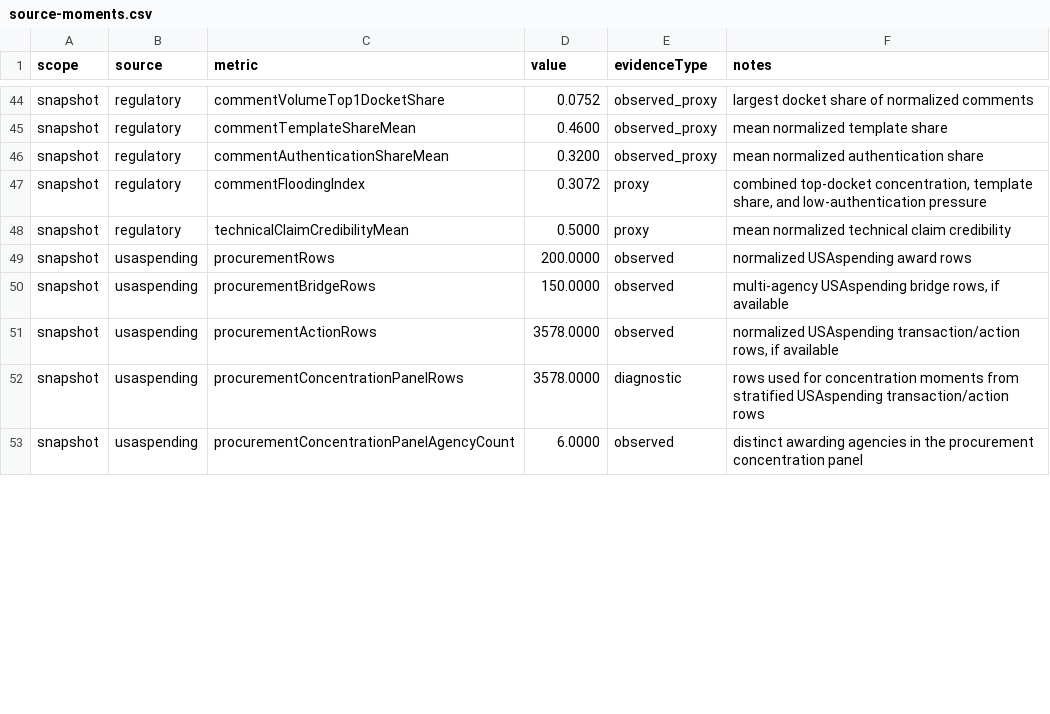
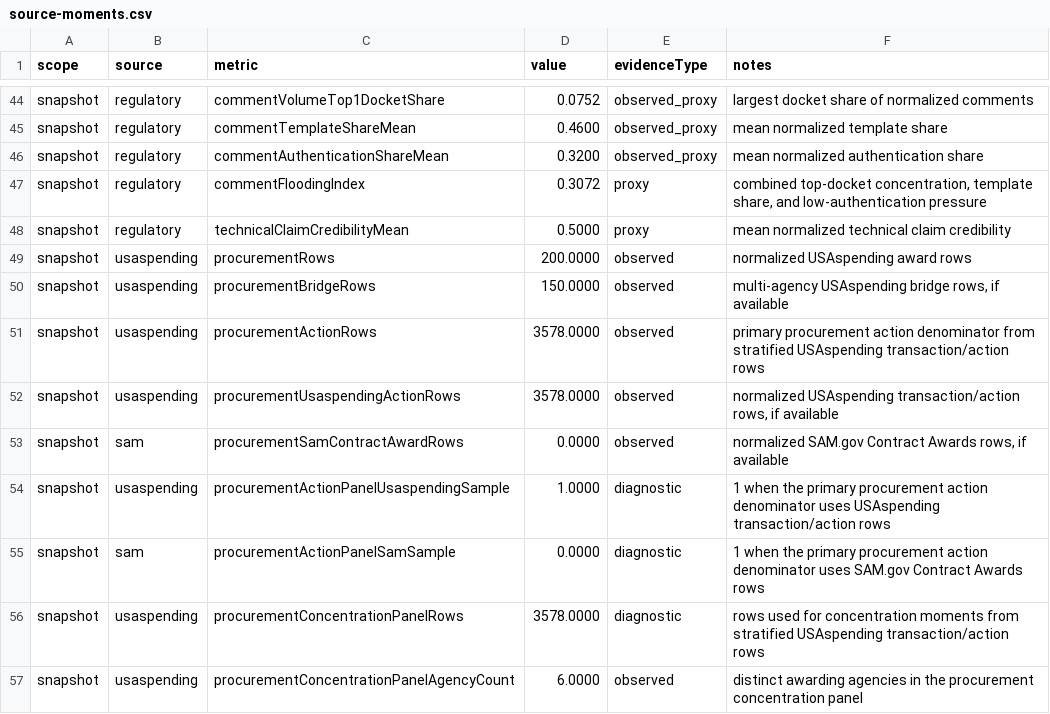
Before and after one commit to Jacoba1100254352/lobby-capture-simulator, a CSV file: reports/source-moments.csv, drawn as a sheet; only a part is shown, gaps mark what is left out; the diff covers the shown part only.

Commit message:
Separate SAM procurement source provenance

```diff
--- a/reports/source-moments.csv
+++ b/reports/source-moments.csv
@@ -50,3 +50,7 @@ snapshot,usaspending,procurementRows,200.0000,observed,normalized USAspending aw
 snapshot,usaspending,procurementBridgeRows,150.0000,observed,"multi-agency USAspending bridge rows, if available"
-snapshot,usaspending,procurementActionRows,3578.0000,observed,"normalized USAspending transaction/action rows, if available"
+snapshot,usaspending,procurementActionRows,3578.0000,observed,primary procurement action denominator from stratified USAspending transaction/action rows
+snapshot,usaspending,procurementUsaspendingActionRows,3578.0000,observed,"normalized USAspending transaction/action rows, if available"
+snapshot,sam,procurementSamContractAwardRows,0.0000,observed,"normalized SAM.gov Contract Awards rows, if available"
+snapshot,usaspending,procurementActionPanelUsaspendingSample,1.0000,diagnostic,1 when the primary procurement action denominator uses USAspending transaction/action rows
+snapshot,sam,procurementActionPanelSamSample,0.0000,diagnostic,1 when the primary procurement action denominator uses SAM.gov Contract Awards rows
 snapshot,usaspending,procurementConcentrationPanelRows,3578.0000,diagnostic,rows used for concentration moments from stratified USAspending transaction/action rows
```
Also changed, not shown: 4 added rows and 15 edited cells elsewhere in this file, reports/source-panel-inventory.csv, reports/validation-summary.csv, 15 other files.
